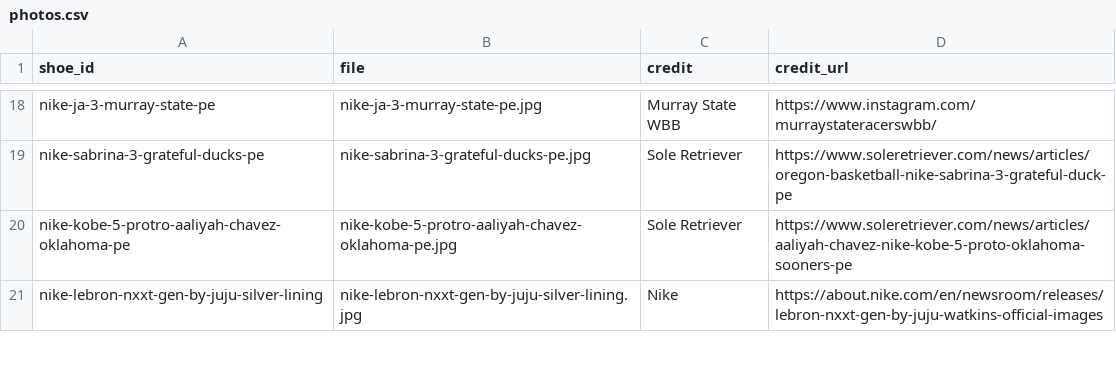
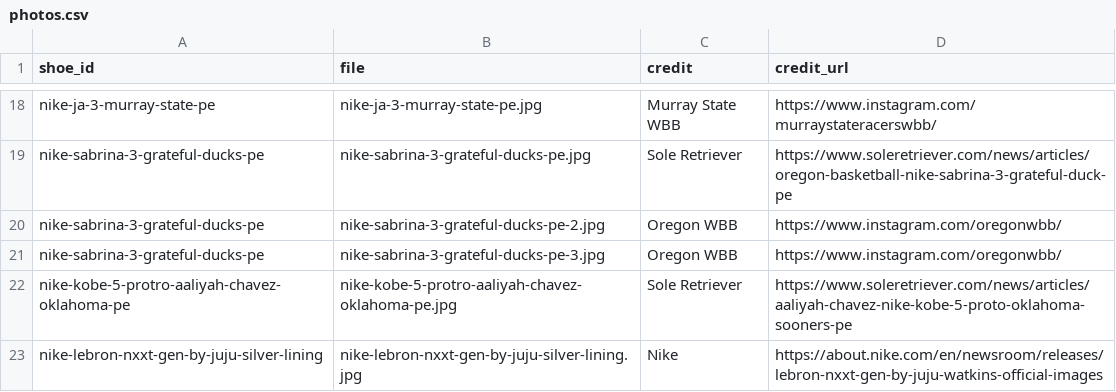
Before and after one commit to elcarrillo/wbb_kicks, a CSV file: data/photos.csv, drawn as a sheet; only a part is shown, gaps mark what is left out.

Commit message:
Add more Oregon Sabrina 3 Grateful Ducks PE photos

```diff
--- a/data/photos.csv
+++ b/data/photos.csv
@@ -19,2 +19,4 @@ nike-ja-3-murray-state-pe,nike-ja-3-murray-state-pe.jpg,Murray State WBB,https:/
 nike-sabrina-3-grateful-ducks-pe,nike-sabrina-3-grateful-ducks-pe.jpg,Sole Retriever,https://www.soleretriever.com/news/articles/oregon-basketball-nike-sabrina-3-grateful-duck-pe
+nike-sabrina-3-grateful-ducks-pe,nike-sabrina-3-grateful-ducks-pe-2.jpg,Oregon WBB,https://www.instagram.com/oregonwbb/
+nike-sabrina-3-grateful-ducks-pe,nike-sabrina-3-grateful-ducks-pe-3.jpg,Oregon WBB,https://www.instagram.com/oregonwbb/
 nike-kobe-5-protro-aaliyah-chavez-oklahoma-pe,nike-kobe-5-protro-aaliyah-chavez-oklahoma-pe.jpg,Sole Retriever,https://www.soleretriever.com/news/articles/aaliyah-chavez-nike-kobe-5-proto-oklahoma-sooners-pe
```
Also changed, not shown: 2 other files.
